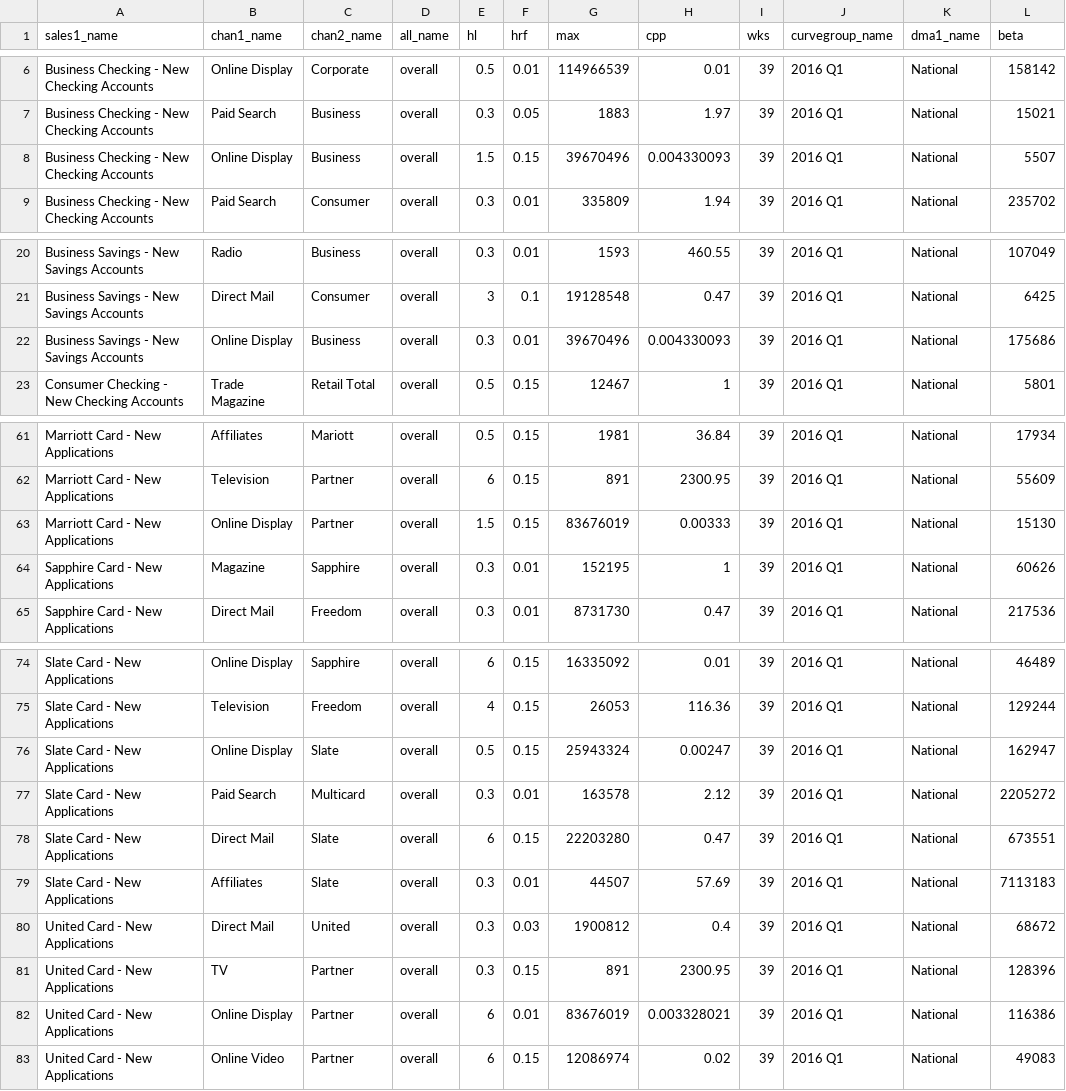
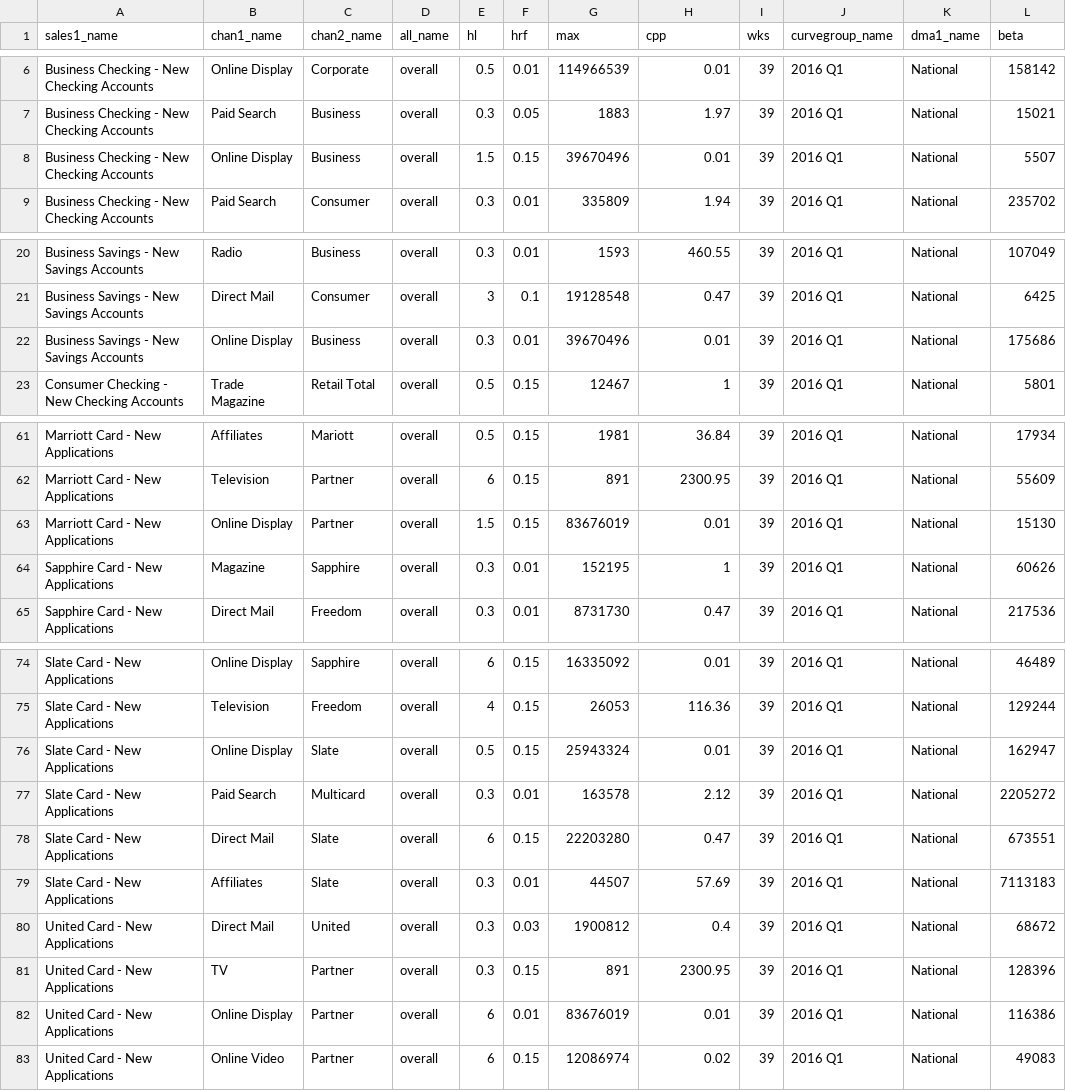
Before and after one commit to truesightconsulting/chase, a CSV file: admin/opt/admin/adm_curve.csv, drawn as a sheet; only a part is shown, gaps mark what is left out.

Commit message:
fix curves cpp

```diff
--- a/admin/opt/admin/adm_curve.csv
+++ b/admin/opt/admin/adm_curve.csv
@@ -7,3 +7,3 @@ Business Checking - New Checking Accounts,Online Display,Corporate,overall,0.5,0
 Business Checking - New Checking Accounts,Paid Search,Business,overall,0.3,0.05,1883,1.97,39,2016 Q1,National,15021
-Business Checking - New Checking Accounts,Online Display,Business,overall,1.5,0.15,39670496,0.004330093,39,2016 Q1,National,5507
+Business Checking - New Checking Accounts,Online Display,Business,overall,1.5,0.15,39670496,0.01,39,2016 Q1,National,5507
 Business Checking - New Checking Accounts,Paid Search,Consumer,overall,0.3,0.01,335809,1.94,39,2016 Q1,National,235702
@@ -21,3 +21,3 @@ Business Savings - New Savings Accounts,Radio,Business,overall,0.3,0.01,1593,460
 Business Savings - New Savings Accounts,Direct Mail,Consumer,overall,3,0.1,19128548,0.47,39,2016 Q1,National,6425
-Business Savings - New Savings Accounts,Online Display,Business,overall,0.3,0.01,39670496,0.004330093,39,2016 Q1,National,175686
+Business Savings - New Savings Accounts,Online Display,Business,overall,0.3,0.01,39670496,0.01,39,2016 Q1,National,175686
 Consumer Checking - New Checking Accounts,Trade Magazine,Retail Total,overall,0.5,0.15,12467,1,39,2016 Q1,National,5801
@@ -62,3 +62,3 @@ Marriott Card - New Applications,Affiliates,Mariott,overall,0.5,0.15,1981,36.84,
 Marriott Card - New Applications,Television,Partner,overall,6,0.15,891,2300.95,39,2016 Q1,National,55609
-Marriott Card - New Applications,Online Display,Partner,overall,1.5,0.15,83676019,0.00333,39,2016 Q1,National,15130
+Marriott Card - New Applications,Online Display,Partner,overall,1.5,0.15,83676019,0.01,39,2016 Q1,National,15130
 Sapphire Card - New Applications,Magazine,Sapphire,overall,0.3,0.01,152195,1,39,2016 Q1,National,60626
@@ -75,3 +75,3 @@ Slate Card - New Applications,Online Display,Sapphire,overall,6,0.15,16335092,0.
 Slate Card - New Applications,Television,Freedom,overall,4,0.15,26053,116.36,39,2016 Q1,National,129244
-Slate Card - New Applications,Online Display,Slate,overall,0.5,0.15,25943324,0.00247,39,2016 Q1,National,162947
+Slate Card - New Applications,Online Display,Slate,overall,0.5,0.15,25943324,0.01,39,2016 Q1,National,162947
 Slate Card - New Applications,Paid Search,Multicard,overall,0.3,0.01,163578,2.12,39,2016 Q1,National,2205272
@@ -81,3 +81,3 @@ United Card - New Applications,Direct Mail,United,overall,0.3,0.03,1900812,0.4,3
 United Card - New Applications,TV,Partner,overall,0.3,0.15,891,2300.95,39,2016 Q1,National,128396
-United Card - New Applications,Online Display,Partner,overall,6,0.01,83676019,0.003328021,39,2016 Q1,National,116386
+United Card - New Applications,Online Display,Partner,overall,6,0.01,83676019,0.01,39,2016 Q1,National,116386
 United Card - New Applications,Online Video,Partner,overall,6,0.15,12086974,0.02,39,2016 Q1,National,49083
```
Also changed, not shown: 1 other file.
